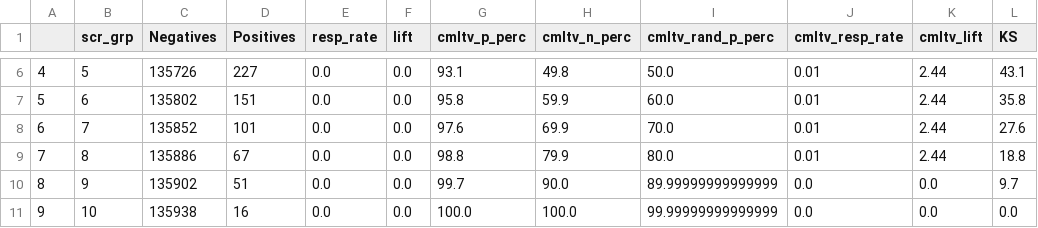
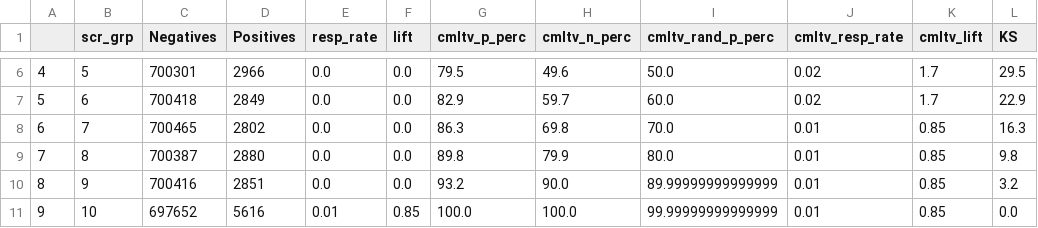
Before and after one commit to yvaz/ml_template, a CSV file: evaluation/conversion_report.csv, drawn as a sheet; only a part is shown, gaps mark what is left out; the diff covers the shown part only.

```diff
--- a/evaluation/conversion_report.csv
+++ b/evaluation/conversion_report.csv
@@ -6,6 +6,6 @@
-4,5,135726,227,0.0,0.0,93.1,49.8,50.0,0.01,2.44,43.1
-5,6,135802,151,0.0,0.0,95.8,59.9,60.0,0.01,2.44,35.8
-6,7,135852,101,0.0,0.0,97.6,69.9,70.0,0.01,2.44,27.6
-7,8,135886,67,0.0,0.0,98.8,79.9,80.0,0.01,2.44,18.8
-8,9,135902,51,0.0,0.0,99.7,90.0,89.99999999999999,0.0,0.0,9.7
-9,10,135938,16,0.0,0.0,100.0,100.0,99.99999999999999,0.0,0.0,0.0
+4,5,700301,2966,0.0,0.0,79.5,49.6,50.0,0.02,1.7,29.5
+5,6,700418,2849,0.0,0.0,82.9,59.7,60.0,0.02,1.7,22.9
+6,7,700465,2802,0.0,0.0,86.3,69.8,70.0,0.01,0.85,16.3
+7,8,700387,2880,0.0,0.0,89.8,79.9,80.0,0.01,0.85,9.8
+8,9,700416,2851,0.0,0.0,93.2,90.0,89.99999999999999,0.01,0.85,3.2
+9,10,697652,5616,0.01,0.85,100.0,100.0,99.99999999999999,0.01,0.85,0.0
```
Also changed, not shown: 31 edited cells elsewhere in this file, train_results/conversion_report.csv, train_results/results.csv, 20 other files.
